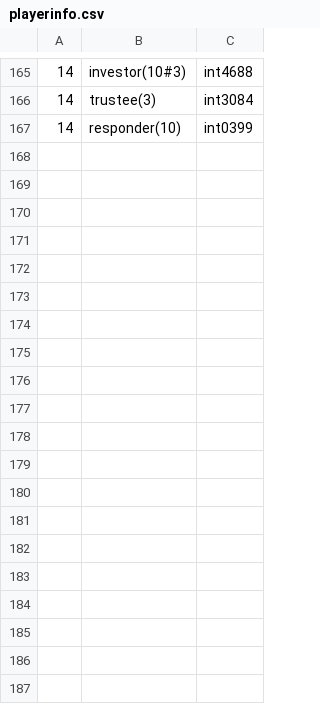
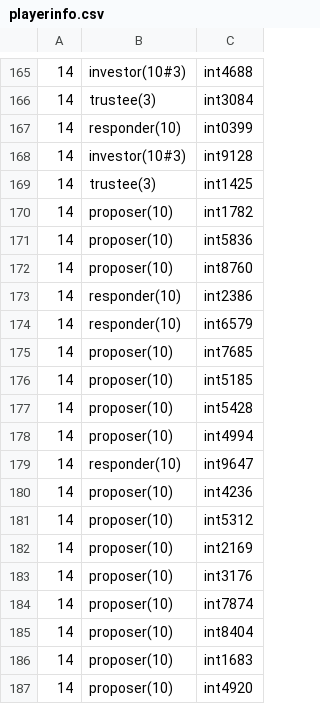
Before and after one commit to Giccuk/lccinter_phpfiles, a CSV file: playerinfo.csv, drawn as a sheet; only a part is shown, gaps mark what is left out; the diff covers the shown part only; the diff names each change by its address in the sheet, - before the commit and + after, or states it on an @@ line.

```diff
--- a/playerinfo.csv
+++ b/playerinfo.csv
+row 168: 14 | investor(10#3) | int9128
+row 169: 14 | trustee(3) | int1425
+row 170: 14 | proposer(10) | int1782
+row 171: 14 | proposer(10) | int5836
+row 172: 14 | proposer(10) | int8760
+row 173: 14 | responder(10) | int2386
+row 174: 14 | responder(10) | int6579
+row 175: 14 | proposer(10) | int7685
+row 176: 14 | proposer(10) | int5185
+row 177: 14 | proposer(10) | int5428
+row 178: 14 | proposer(10) | int4994
+row 179: 14 | responder(10) | int9647
+row 180: 14 | proposer(10) | int4236
+row 181: 14 | proposer(10) | int5312
+row 182: 14 | proposer(10) | int2169
+row 183: 14 | proposer(10) | int3176
+row 184: 14 | proposer(10) | int7874
+row 185: 14 | proposer(10) | int8404
+row 186: 14 | proposer(10) | int1683
+row 187: 14 | proposer(10) | int4920
```
Also changed, not shown: 19 added rows elsewhere in this file, 4 other files.
